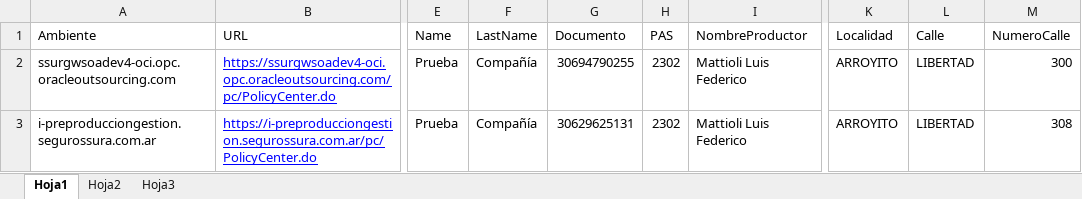
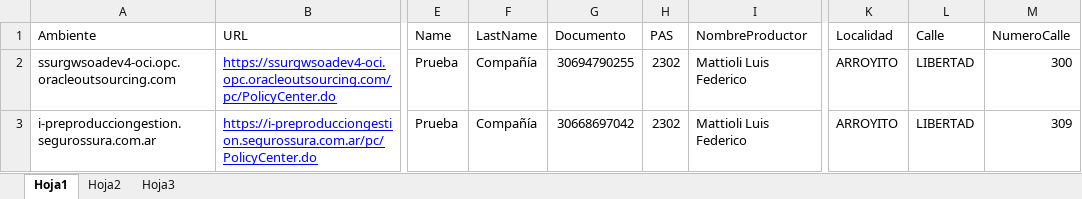
Before and after one commit to suraranorex/PC, an Excel workbook: PCQA/ExcelDatosCuentasCompania.xlsx, sheet Hoja1, drawn as a sheet; only a part is shown, gaps mark what is left out; values as stored, in another font and other column widths than the file's, no borders; the diff names each change by its address in the sheet, - before the commit and + after, or states it on an @@ line.

```diff
--- a/PCQA/ExcelDatosCuentasCompania.xlsx (sheet Hoja1)
+++ b/PCQA/ExcelDatosCuentasCompania.xlsx (sheet Hoja1)
-G3 (Documento): 30629625131
+G3 (Documento): 30668697042
-M3 (NumeroCalle): 308
+M3 (NumeroCalle): 309
```
Also changed, not shown: PCQA/ExcelAnulaciones.xlsx, PCQA/ExcelDatosCuentas.xlsx, 7 other files.
